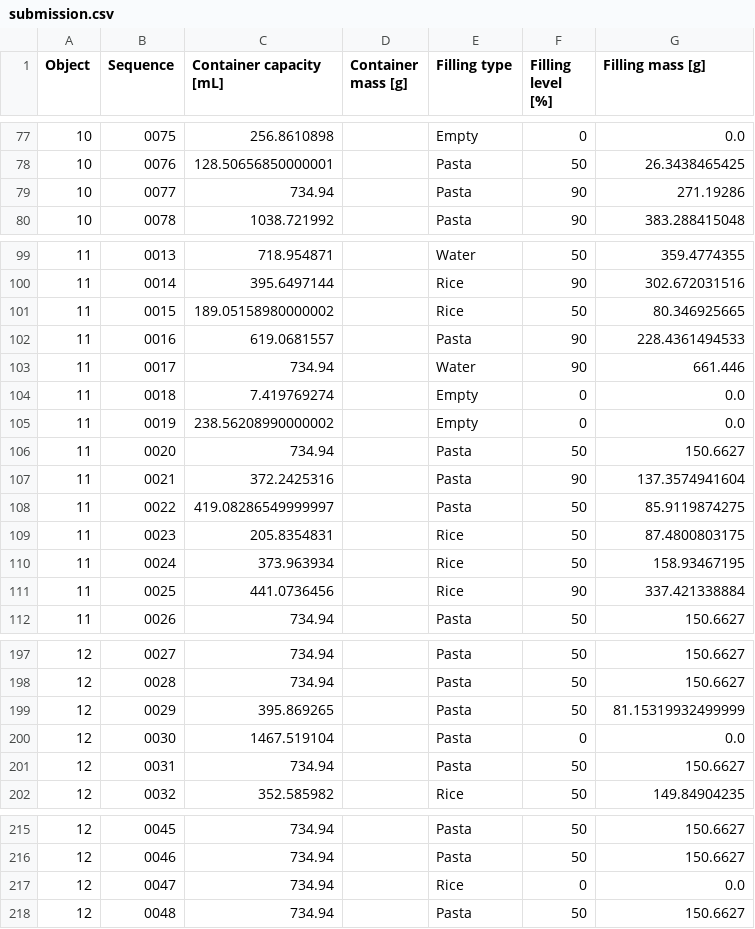
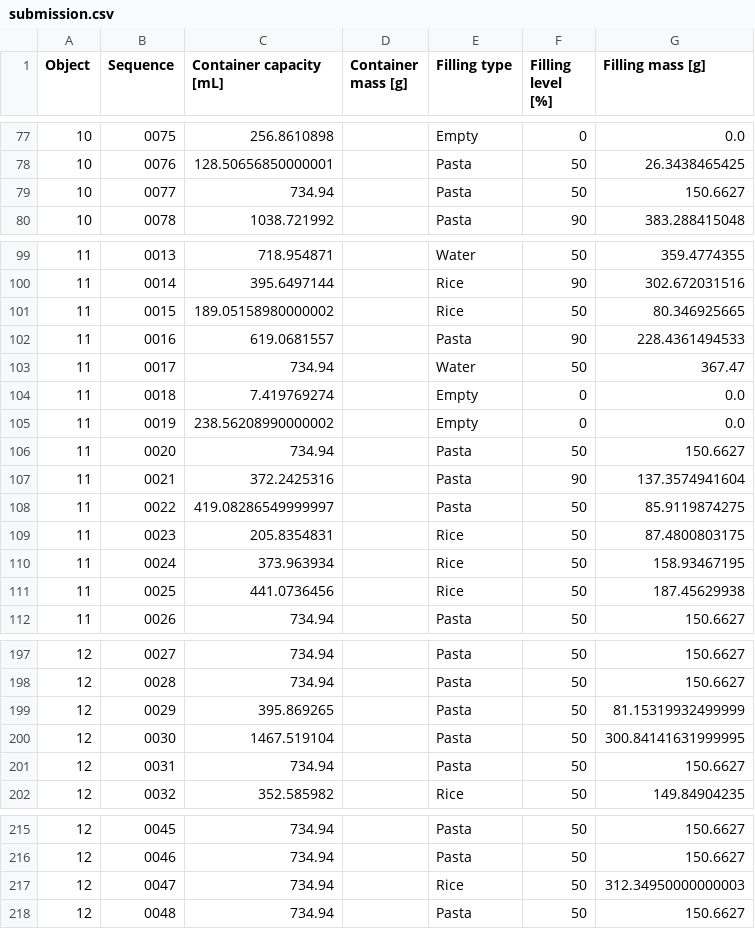
Before and after one commit to v-iashin/CORSMAL, a CSV file: submission.csv, drawn as a sheet; only a part is shown, gaps mark what is left out; the diff covers the shown part only.

```diff
--- a/submission.csv
+++ b/submission.csv
@@ -78,3 +78,3 @@ Object,Sequence,Container capacity [mL],Container mass [g],Filling type,Filling
 10,0076,128.50656850000001,,Pasta,50,26.3438465425
-10,0077,734.94,,Pasta,90,271.19286
+10,0077,734.94,,Pasta,50,150.6627
 10,0078,1038.721992,,Pasta,90,383.288415048
@@ -102,3 +102,3 @@ Object,Sequence,Container capacity [mL],Container mass [g],Filling type,Filling
 11,0016,619.0681557,,Pasta,90,228.4361494533
-11,0017,734.94,,Water,90,661.446
+11,0017,734.94,,Water,50,367.47
 11,0018,7.419769274,,Empty,0,0.0
@@ -110,3 +110,3 @@ Object,Sequence,Container capacity [mL],Container mass [g],Filling type,Filling
 11,0024,373.963934,,Rice,50,158.93467195
-11,0025,441.0736456,,Rice,90,337.421338884
+11,0025,441.0736456,,Rice,50,187.45629938
 11,0026,734.94,,Pasta,50,150.6627
@@ -199,3 +199,3 @@ Object,Sequence,Container capacity [mL],Container mass [g],Filling type,Filling
 12,0029,395.869265,,Pasta,50,81.15319932499999
-12,0030,1467.519104,,Pasta,0,0.0
+12,0030,1467.519104,,Pasta,50,300.84141631999995
 12,0031,734.94,,Pasta,50,150.6627
@@ -216,3 +216,3 @@ Object,Sequence,Container capacity [mL],Container mass [g],Filling type,Filling
 12,0046,734.94,,Pasta,50,150.6627
-12,0047,734.94,,Rice,0,0.0
+12,0047,734.94,,Rice,50,312.34950000000003
 12,0048,734.94,,Pasta,50,150.6627
```
Also changed, not shown: 13 edited cells elsewhere in this file, 28 other files.
